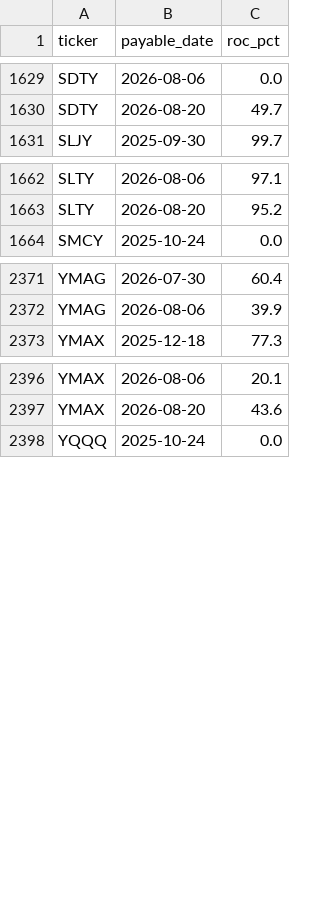
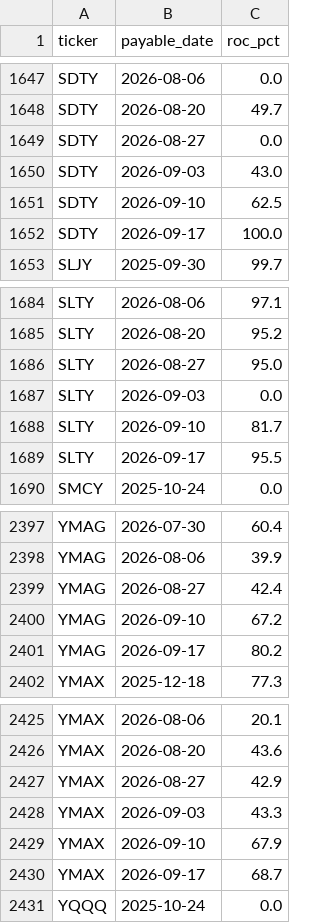
Before and after one commit to jimzucker/TrueYield, a CSV file: data/roc_history.csv, drawn as a sheet; only a part is shown, gaps mark what is left out; the diff covers the shown part only; the diff names each change by its address in the sheet, - before the commit and + after, or states it on an @@ line.

```diff
--- a/data/roc_history.csv
+++ b/data/roc_history.csv
+row 1649: SDTY | 2026-08-27 | 0.0
+row 1650: SDTY | 2026-09-03 | 43.0
+row 1651: SDTY | 2026-09-10 | 62.5
+row 1652: SDTY | 2026-09-17 | 100.0
+row 1686: SLTY | 2026-08-27 | 95.0
+row 1687: SLTY | 2026-09-03 | 0.0
+row 1688: SLTY | 2026-09-10 | 81.7
+row 1689: SLTY | 2026-09-17 | 95.5
+row 2399: YMAG | 2026-08-27 | 42.4
+row 2400: YMAG | 2026-09-10 | 67.2
+row 2401: YMAG | 2026-09-17 | 80.2
+row 2427: YMAX | 2026-08-27 | 42.9
+row 2428: YMAX | 2026-09-03 | 43.3
+row 2429: YMAX | 2026-09-10 | 67.9
+row 2430: YMAX | 2026-09-17 | 68.7
```
Also changed, not shown: 18 added rows elsewhere in this file, data/distributions_history.csv, 7 other files.
